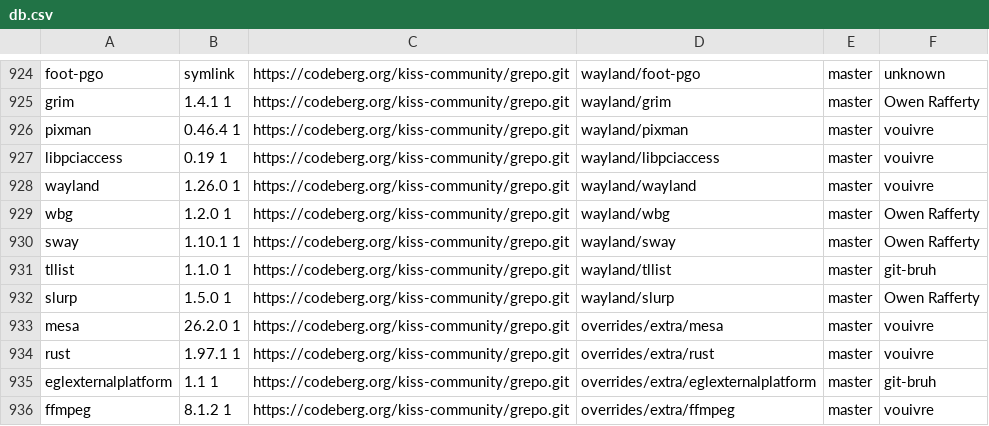
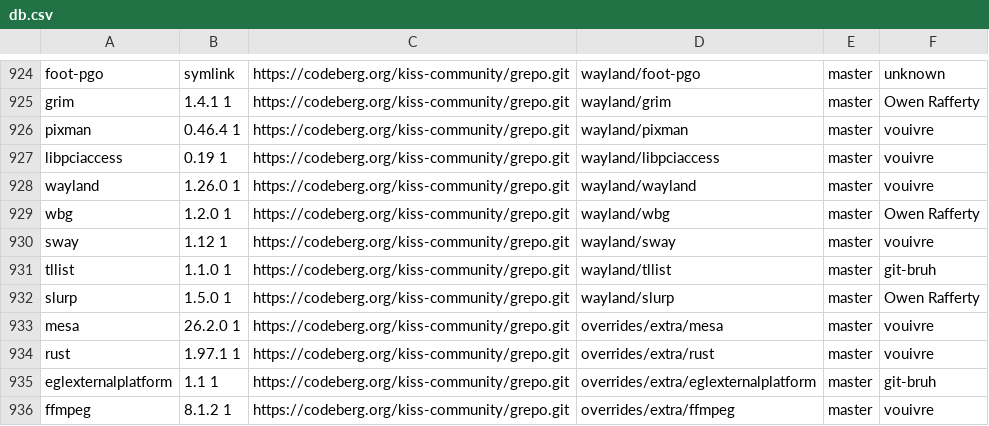
Before and after one commit to aabacchus/kiss-find, a CSV file: db.csv, drawn as a sheet; only a part is shown, gaps mark what is left out; the diff covers the shown part only.

```diff
--- a/db.csv
+++ b/db.csv
@@ -929,3 +929,3 @@ wayland,1.26.0 1,https://codeberg.org/kiss-community/grepo.git,wayland/wayland,m
 wbg,1.2.0 1,https://codeberg.org/kiss-community/grepo.git,wayland/wbg,master,"Owen Rafferty"
-sway,1.10.1 1,https://codeberg.org/kiss-community/grepo.git,wayland/sway,master,"Owen Rafferty"
+sway,1.12 1,https://codeberg.org/kiss-community/grepo.git,wayland/sway,master,"vouivre"
 tllist,1.1.0 1,https://codeberg.org/kiss-community/grepo.git,wayland/tllist,master,"git-bruh"
```
Also changed, not shown: 16 edited cells elsewhere in this file.
